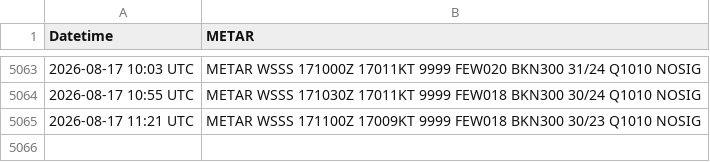
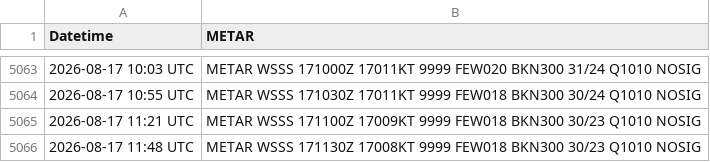
Before and after one commit to ngyujingfromtpams/wsss-metar-archive, a CSV file: metar_history_wsss.csv, drawn as a sheet; only a part is shown, gaps mark what is left out.

```diff
--- a/metar_history_wsss.csv
+++ b/metar_history_wsss.csv
@@ -5065 +5065,2 @@ Datetime,METAR
 2026-08-17 11:21 UTC,METAR WSSS 171100Z 17009KT 9999 FEW018 BKN300 30/23 Q1010 NOSIG
+2026-08-17 11:48 UTC,METAR WSSS 171130Z 17008KT 9999 FEW018 BKN300 30/23 Q1010 NOSIG
```
